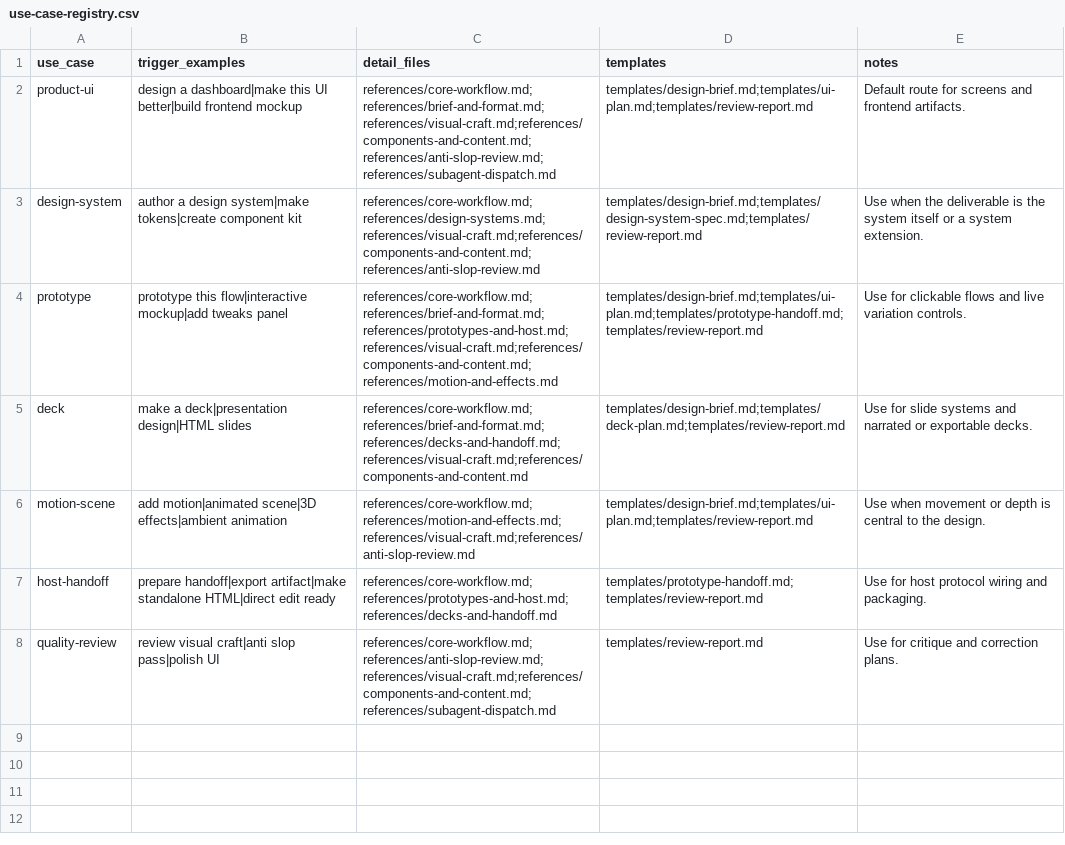
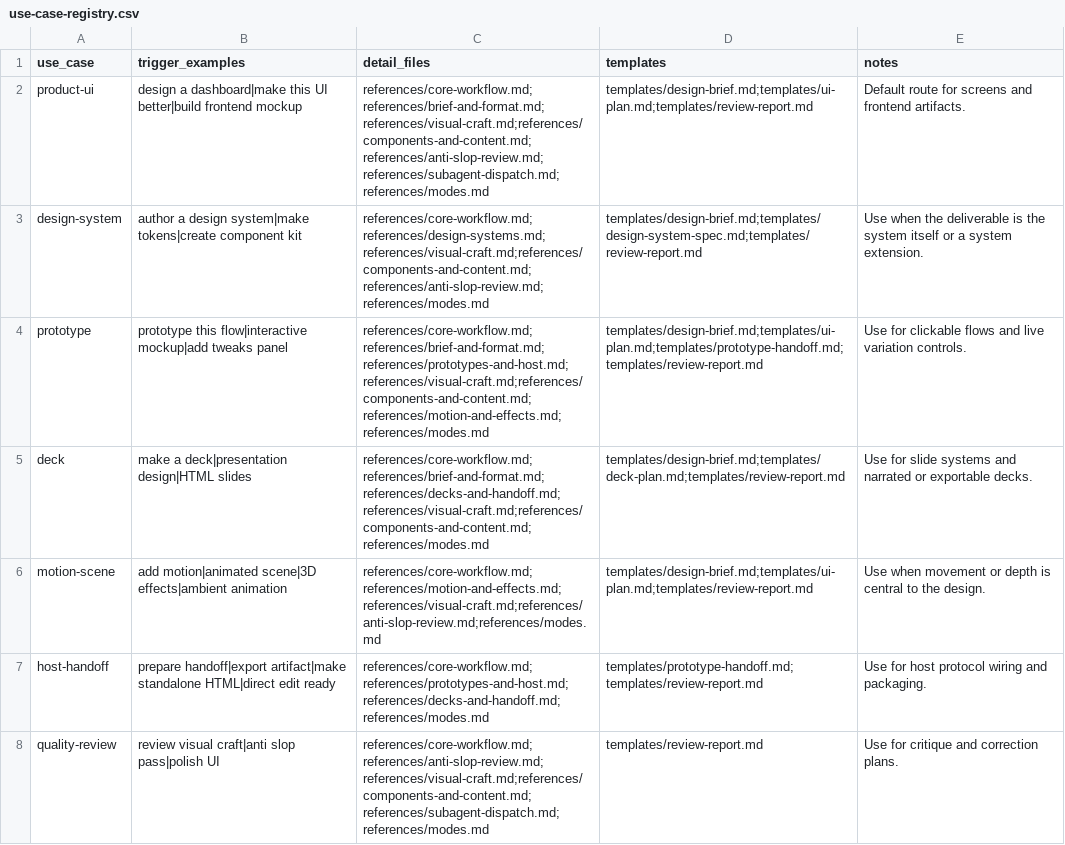
Before and after one commit to Thulr/agent-skill-kit, a CSV file: skills/ui-design-craft/references/use-case-registry.csv, drawn as a sheet.

```diff
--- a/skills/ui-design-craft/references/use-case-registry.csv
+++ b/skills/ui-design-craft/references/use-case-registry.csv
@@ -1,8 +1,8 @@
 use_case,trigger_examples,detail_files,templates,notes
-product-ui,"design a dashboard|make this UI better|build frontend mockup","references/core-workflow.md;references/brief-and-format.md;references/visual-craft.md;references/components-and-content.md;references/anti-slop-review.md;references/subagent-dispatch.md","templates/design-brief.md;templates/ui-plan.md;templates/review-report.md","Default route for screens and frontend artifacts."
-design-system,"author a design system|make tokens|create component kit","references/core-workflow.md;references/design-systems.md;references/visual-craft.md;references/components-and-content.md;references/anti-slop-review.md","templates/design-brief.md;templates/design-system-spec.md;templates/review-report.md","Use when the deliverable is the system itself or a system extension."
-prototype,"prototype this flow|interactive mockup|add tweaks panel","references/core-workflow.md;references/brief-and-format.md;references/prototypes-and-host.md;references/visual-craft.md;references/components-and-content.md;references/motion-and-effects.md","templates/design-brief.md;templates/ui-plan.md;templates/prototype-handoff.md;templates/review-report.md","Use for clickable flows and live variation controls."
-deck,"make a deck|presentation design|HTML slides","references/core-workflow.md;references/brief-and-format.md;references/decks-and-handoff.md;references/visual-craft.md;references/components-and-content.md","templates/design-brief.md;templates/deck-plan.md;templates/review-report.md","Use for slide systems and narrated or exportable decks."
-motion-scene,"add motion|animated scene|3D effects|ambient animation","references/core-workflow.md;references/motion-and-effects.md;references/visual-craft.md;references/anti-slop-review.md","templates/design-brief.md;templates/ui-plan.md;templates/review-report.md","Use when movement or depth is central to the design."
-host-handoff,"prepare handoff|export artifact|make standalone HTML|direct edit ready","references/core-workflow.md;references/prototypes-and-host.md;references/decks-and-handoff.md","templates/prototype-handoff.md;templates/review-report.md","Use for host protocol wiring and packaging."
-quality-review,"review visual craft|anti slop pass|polish UI","references/core-workflow.md;references/anti-slop-review.md;references/visual-craft.md;references/components-and-content.md;references/subagent-dispatch.md","templates/review-report.md","Use for critique and correction plans."
+product-ui,"design a dashboard|make this UI better|build frontend mockup","references/core-workflow.md;references/brief-and-format.md;references/visual-craft.md;references/components-and-content.md;references/anti-slop-review.md;references/subagent-dispatch.md;references/modes.md","templates/design-brief.md;templates/ui-plan.md;templates/review-report.md","Default route for screens and frontend artifacts."
+design-system,"author a design system|make tokens|create component kit","references/core-workflow.md;references/design-systems.md;references/visual-craft.md;references/components-and-content.md;references/anti-slop-review.md;references/modes.md","templates/design-brief.md;templates/design-system-spec.md;templates/review-report.md","Use when the deliverable is the system itself or a system extension."
+prototype,"prototype this flow|interactive mockup|add tweaks panel","references/core-workflow.md;references/brief-and-format.md;references/prototypes-and-host.md;references/visual-craft.md;references/components-and-content.md;references/motion-and-effects.md;references/modes.md","templates/design-brief.md;templates/ui-plan.md;templates/prototype-handoff.md;templates/review-report.md","Use for clickable flows and live variation controls."
+deck,"make a deck|presentation design|HTML slides","references/core-workflow.md;references/brief-and-format.md;references/decks-and-handoff.md;references/visual-craft.md;references/components-and-content.md;references/modes.md","templates/design-brief.md;templates/deck-plan.md;templates/review-report.md","Use for slide systems and narrated or exportable decks."
+motion-scene,"add motion|animated scene|3D effects|ambient animation","references/core-workflow.md;references/motion-and-effects.md;references/visual-craft.md;references/anti-slop-review.md;references/modes.md","templates/design-brief.md;templates/ui-plan.md;templates/review-report.md","Use when movement or depth is central to the design."
+host-handoff,"prepare handoff|export artifact|make standalone HTML|direct edit ready","references/core-workflow.md;references/prototypes-and-host.md;references/decks-and-handoff.md;references/modes.md","templates/prototype-handoff.md;templates/review-report.md","Use for host protocol wiring and packaging."
+quality-review,"review visual craft|anti slop pass|polish UI","references/core-workflow.md;references/anti-slop-review.md;references/visual-craft.md;references/components-and-content.md;references/subagent-dispatch.md;references/modes.md","templates/review-report.md","Use for critique and correction plans."
```
Also changed, not shown: 34 other files.
